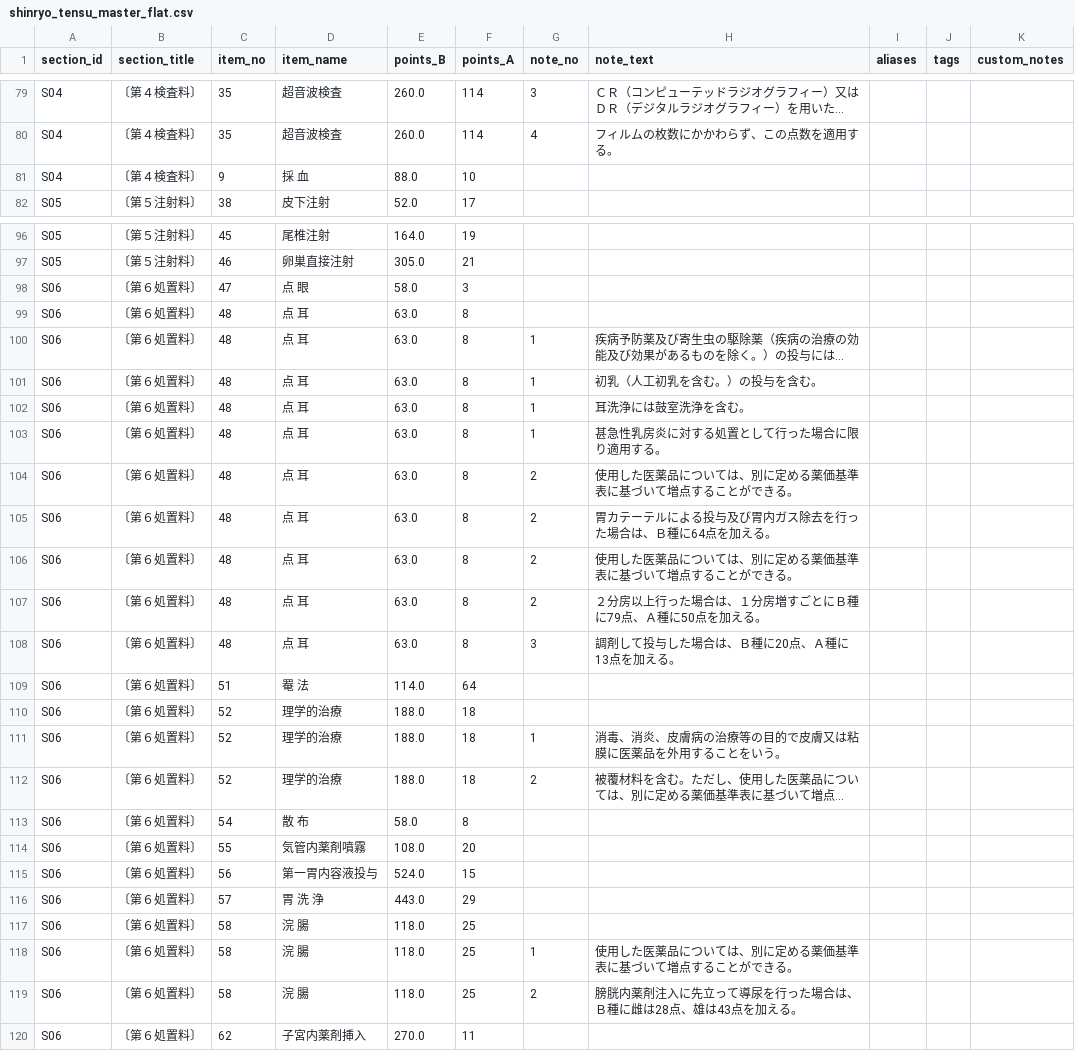
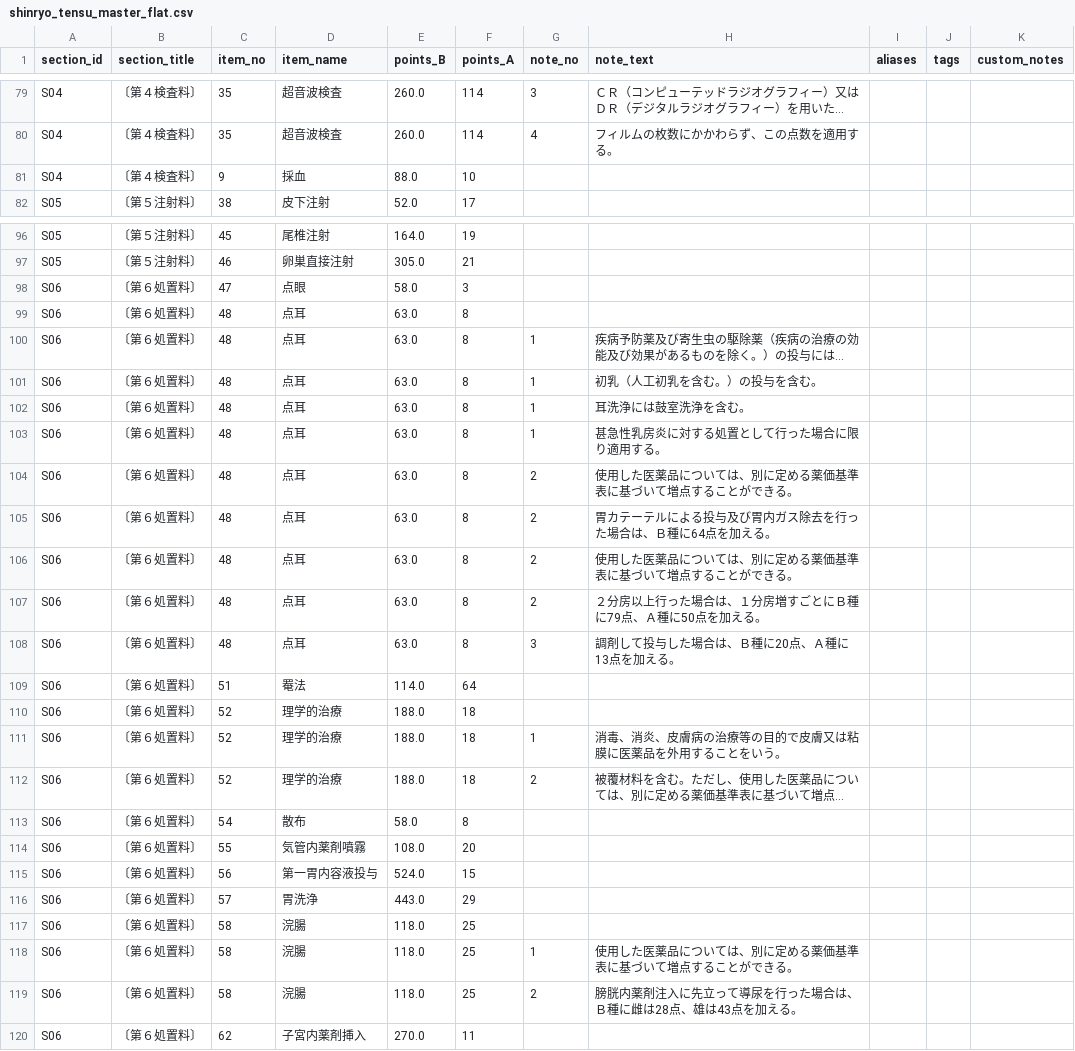
Before and after one commit to okajun35/VetVoice, a CSV file: assets/shinryo_tensu_master_flat.csv, drawn as a sheet; only a part is shown, gaps mark what is left out; long unchanged cells end in …; the diff covers the shown part only; the diff names each change by its address in the sheet, - before the commit and + after, or states it on an @@ line.

```diff
--- a/assets/shinryo_tensu_master_flat.csv
+++ b/assets/shinryo_tensu_master_flat.csv
-D81 (item_name): 採 血
+D81 (item_name): 採血
-D98 (item_name): 点 眼
+D98 (item_name): 点眼
-D99:D108 (item_name): 点 耳
+D99:D108 (item_name): 点耳
-D109 (item_name): 罨 法
+D109 (item_name): 罨法
-D113 (item_name): 散 布
+D113 (item_name): 散布
-D116 (item_name): 胃 洗 浄
+D116 (item_name): 胃洗浄
-D117:D119 (item_name): 浣 腸
+D117:D119 (item_name): 浣腸
```
Also changed, not shown: 57 edited cells elsewhere in this file, 2 other files.
